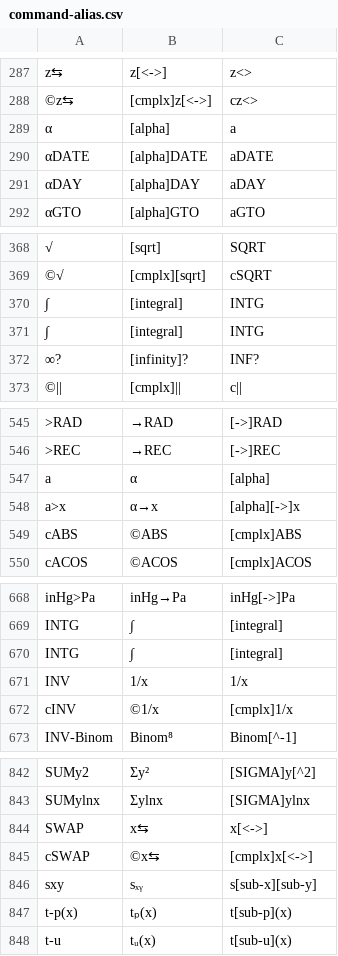
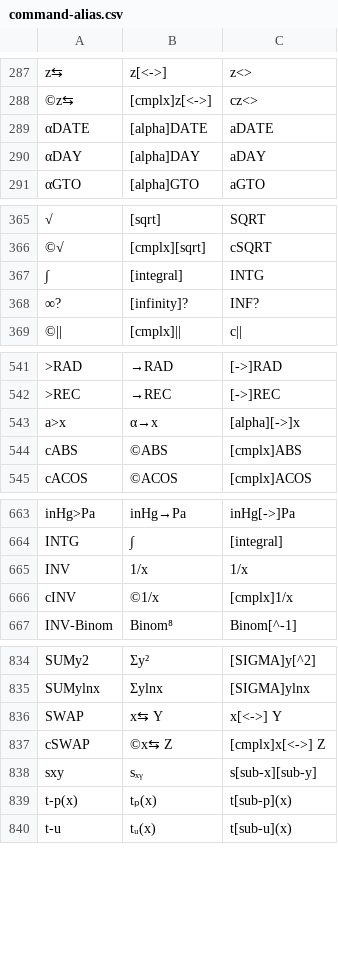
Before and after one commit to rusq/wp34s, a CSV file: trunk/tools/command-alias.csv, drawn as a sheet; only a part is shown, gaps mark what is left out; removed rows and columns are numbered as before the commit, all else as after; the diff covers the shown part only; the diff names each change by its address in the sheet, - before the commit and + after, or states it on an @@ line.

```diff
--- a/trunk/tools/command-alias.csv
+++ b/trunk/tools/command-alias.csv
-row 289: α | [alpha] | a
-row 370: ∫ | [integral] | INTG
-row 547: a | α | [alpha]
-row 670: INTG | ∫ | [integral]
-B836: x⇆
+B836: x⇆ Y
-C836: x[<->]
+C836: x[<->] Y
-B837: ©x⇆
+B837: ©x⇆ Z
-C837: [cmplx]x[<->]
+C837: [cmplx]x[<->] Z
```
Also changed, not shown: 4 added rows, 12 removed rows, 2 moved rows and 6 edited cells elsewhere in this file, 17 other files.
